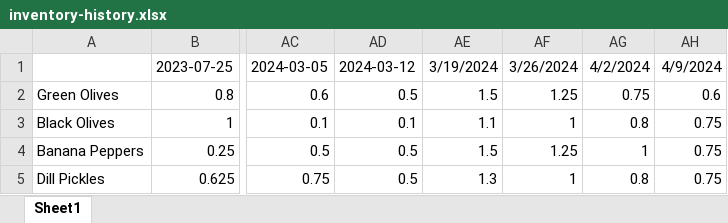
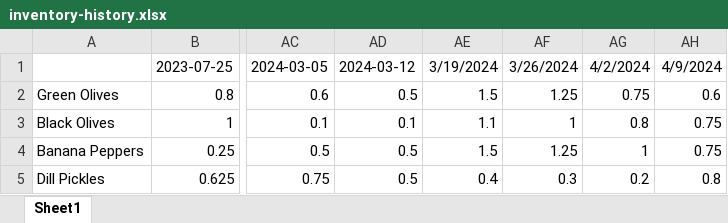
Before and after one commit to ArchanPatel/subwai, an Excel workbook: utils/inventory-history.xlsx, sheet Sheet1, drawn as a sheet; only a part is shown, gaps mark what is left out; values as stored, in another font and other column widths than the file's, no borders; the diff names each change by its address in the sheet, - before the commit and + after, or states it on an @@ line.

Commit message:
add better mock data for last week

```diff
--- a/utils/inventory-history.xlsx (sheet Sheet1)
+++ b/utils/inventory-history.xlsx (sheet Sheet1)
-AE5: 1.3
+AE5: 0.4
-AF5: 1
+AF5: 0.3
-AG5: 0.8
+AG5: 0.2
-AH5: 0.75
+AH5: 0.8
```
